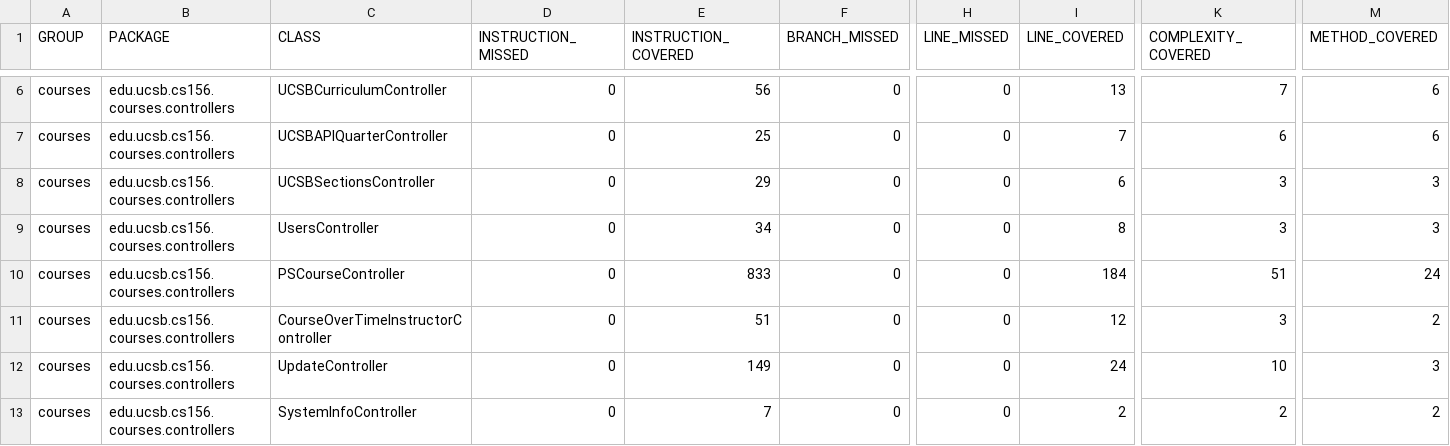
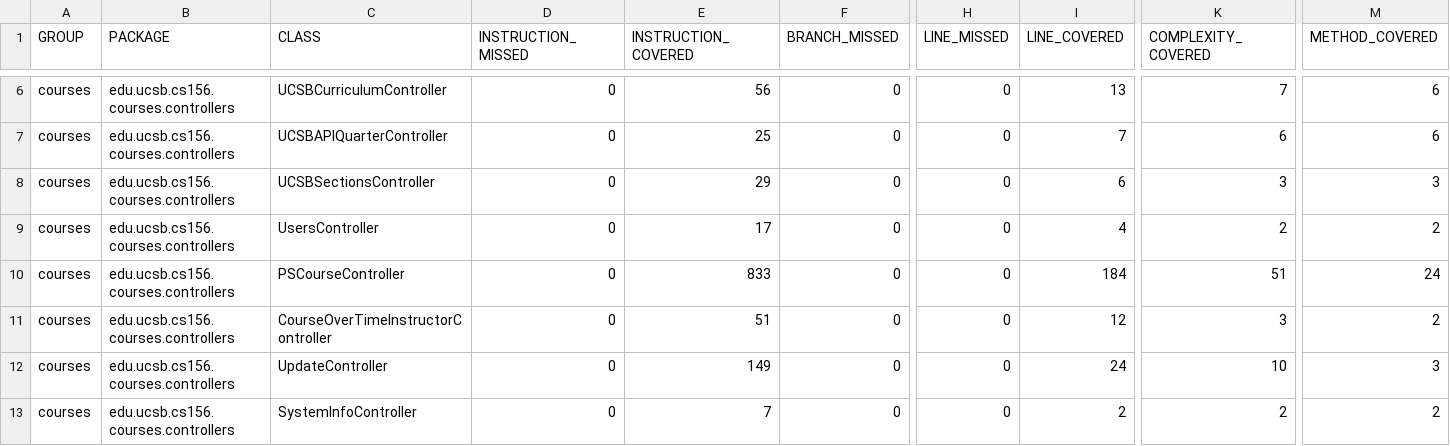
Before and after one commit to ucsb-cs156-f25/proj-courses-f25-04, a CSV file: prs/47/jacoco/jacoco.csv, drawn as a sheet; only a part is shown, gaps mark what is left out; the diff names each change by its address in the sheet, - before the commit and + after, or states it on an @@ line.

```diff
--- a/prs/47/jacoco/jacoco.csv
+++ b/prs/47/jacoco/jacoco.csv
-E9 (INSTRUCTION_COVERED): 34
+E9 (INSTRUCTION_COVERED): 17
-I9 (LINE_COVERED): 8
+I9 (LINE_COVERED): 4
-K9 (COMPLEXITY_COVERED): 3
+K9 (COMPLEXITY_COVERED): 2
-M9 (METHOD_COVERED): 3
+M9 (METHOD_COVERED): 2
```
Also changed, not shown: 7 other files.
